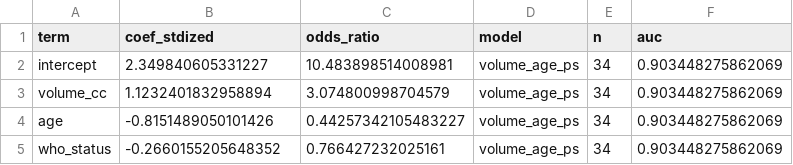
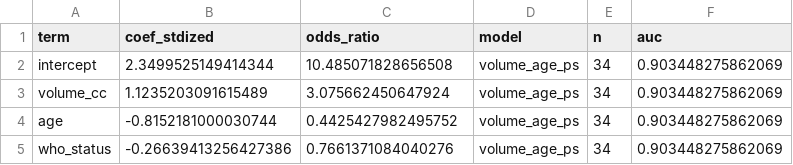
Before and after one commit to DmitriiZakharenko/tcp-modeling-gbm, a CSV file: reports/metrics/rano_logistic_40gy_coefficients.csv, drawn as a sheet.

```diff
--- a/reports/metrics/rano_logistic_40gy_coefficients.csv
+++ b/reports/metrics/rano_logistic_40gy_coefficients.csv
@@ -1,5 +1,5 @@
 term,coef_stdized,odds_ratio,model,n,auc
-intercept,2.349840605331227,10.483898514008981,volume_age_ps,34,0.903448275862069
-volume_cc,1.1232401832958894,3.074800998704579,volume_age_ps,34,0.903448275862069
-age,-0.8151489050101426,0.44257342105483227,volume_age_ps,34,0.903448275862069
-who_status,-0.2660155205648352,0.766427232025161,volume_age_ps,34,0.903448275862069
+intercept,2.3499525149414344,10.485071828656508,volume_age_ps,34,0.903448275862069
+volume_cc,1.1235203091615489,3.075662450647924,volume_age_ps,34,0.903448275862069
+age,-0.8152181000030744,0.4425427982495752,volume_age_ps,34,0.903448275862069
+who_status,-0.26639413256427386,0.7661371084040276,volume_age_ps,34,0.903448275862069
```
Also changed, not shown: reports/literature_table.csv, reports/metrics/rano_logistic_40gy_model_comparison.csv, 16 other files.
